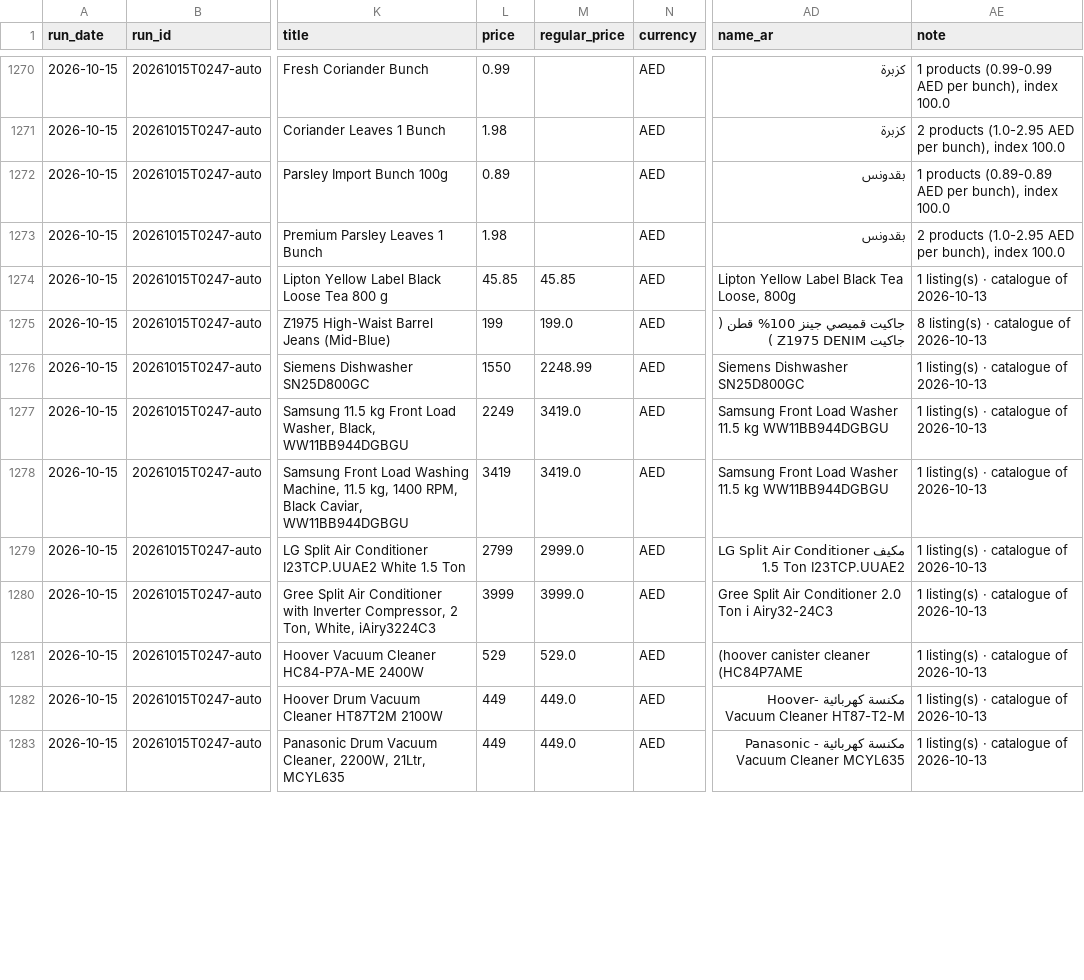
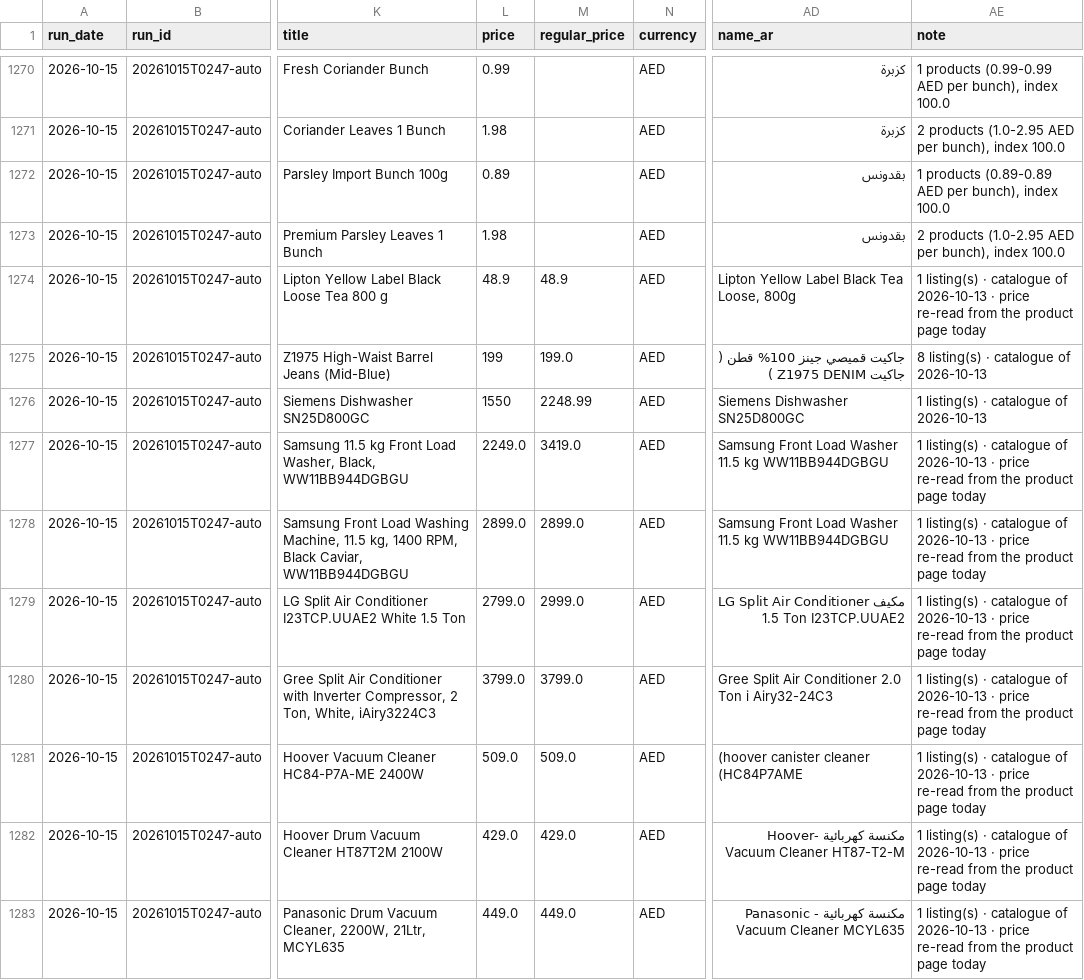
Before and after one commit to waleedhuniti/CPI-Web-Scarping, a CSV file: data/exports/dataiku/CPI_basket_2026-10-15_cpi_group.csv, drawn as a sheet; only a part is shown, gaps mark what is left out; the diff covers the shown part only; the diff names each change by its address in the sheet, - before the commit and + after, or states it on an @@ line.

```diff
--- a/data/exports/dataiku/CPI_basket_2026-10-15_cpi_group.csv
+++ b/data/exports/dataiku/CPI_basket_2026-10-15_cpi_group.csv
-L1274 (price): 45.85
+L1274 (price): 48.9
-M1274 (regular_price): 45.85
+M1274 (regular_price): 48.9
-AE1274 (note): …of 2026-10-13
+AE1274 (note): …of 2026-10-13 · price re-read from the product page today
-L1277 (price): 2249
+L1277 (price): 2249.0
-AE1277:AE1283 (note): …of 2026-10-13
+AE1277:AE1283 (note): …of 2026-10-13 · price re-read from the product page today
-L1278 (price): 3419
+L1278 (price): 2899.0
-M1278 (regular_price): 3419.0
+M1278 (regular_price): 2899.0
-L1279 (price): 2799
+L1279 (price): 2799.0
-L1280 (price): 3999
+L1280 (price): 3799.0
-M1280 (regular_price): 3999.0
+M1280 (regular_price): 3799.0
-L1281 (price): 529
+L1281 (price): 509.0
-M1281 (regular_price): 529.0
+M1281 (regular_price): 509.0
-L1282 (price): 449
+L1282 (price): 429.0
-M1282 (regular_price): 449.0
+M1282 (regular_price): 429.0
-L1283 (price): 449
+L1283 (price): 449.0
```
Also changed, not shown: 107 edited cells elsewhere in this file.
